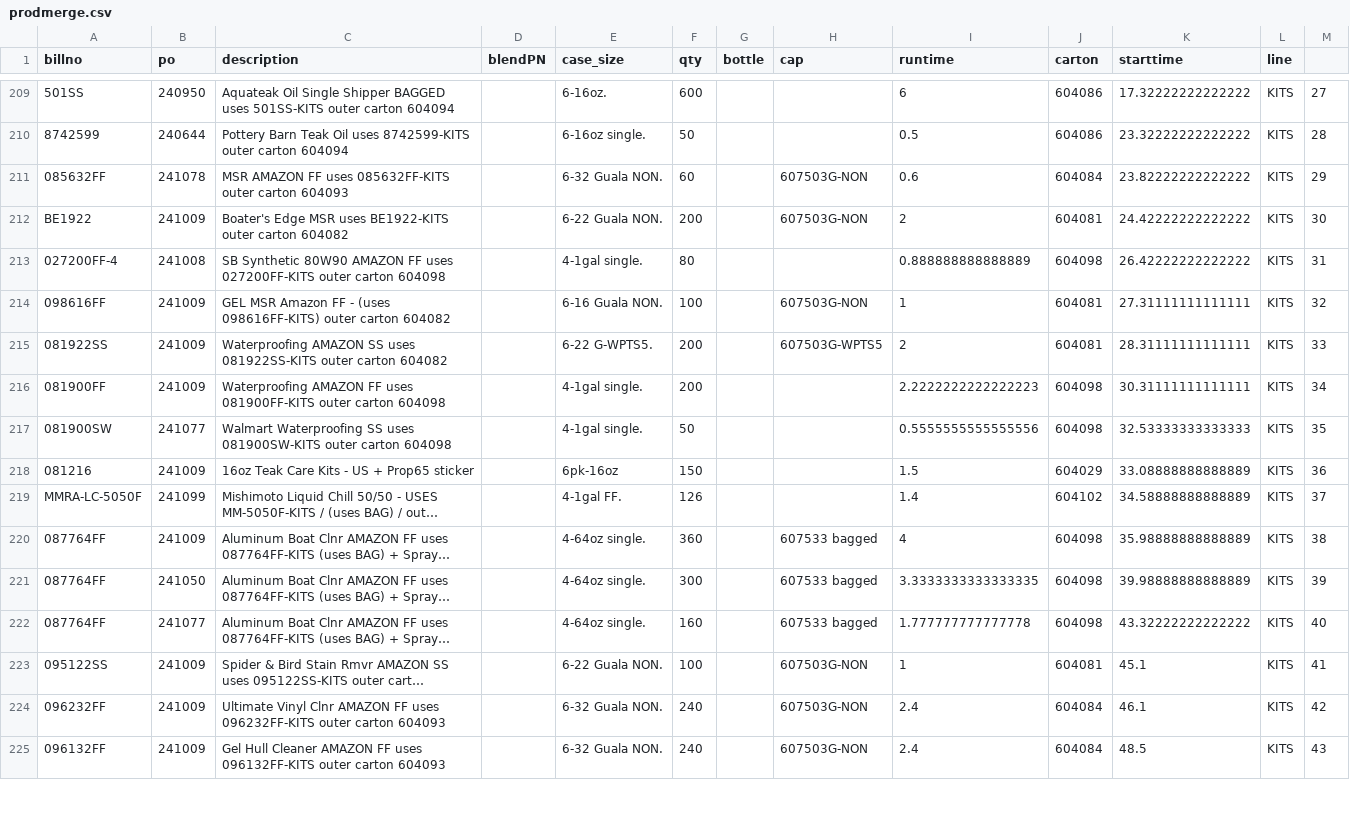
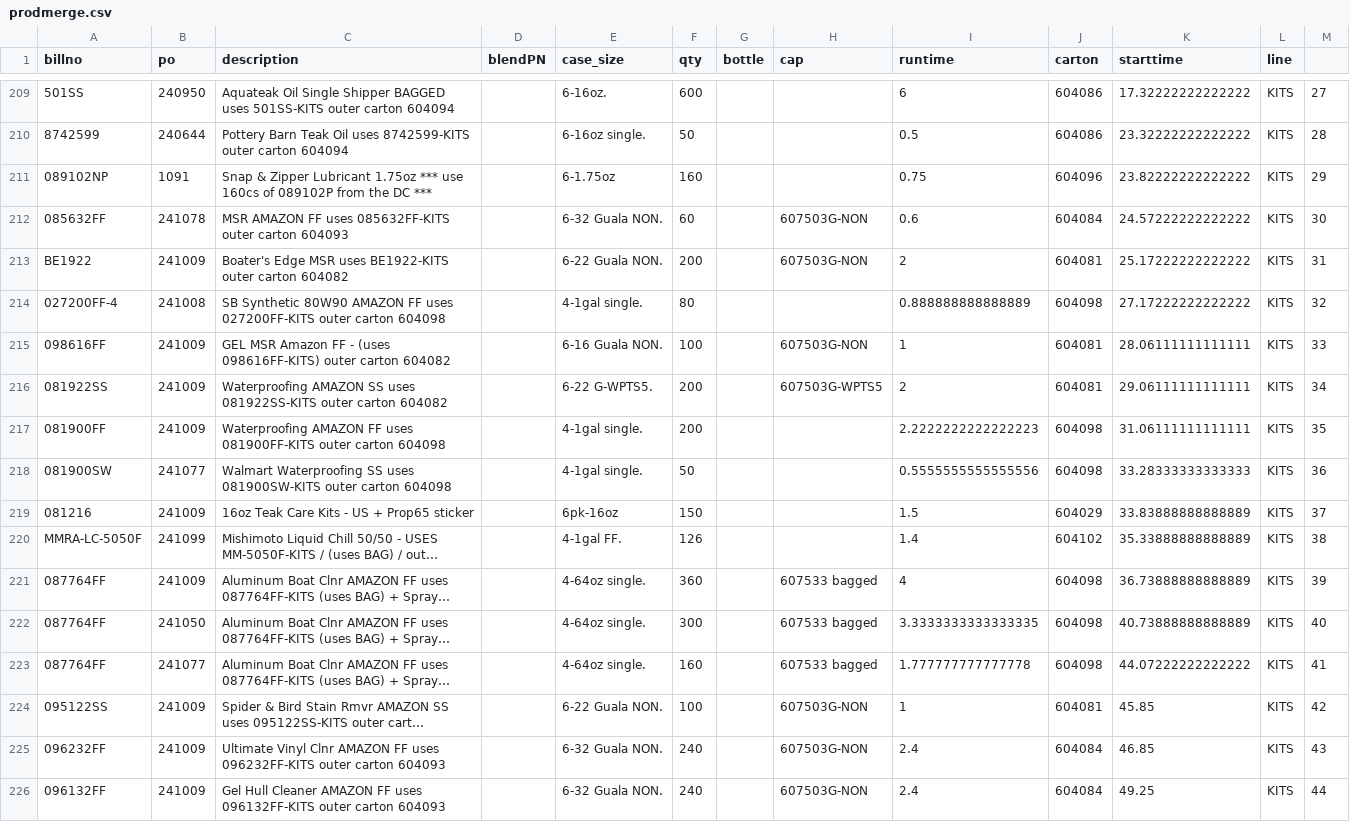
Before and after one commit to ParkerMedlin/kpk-app, a CSV file: db_imports/prodmerge.csv, drawn as a sheet; only a part is shown, gaps mark what is left out; long unchanged cells end in …; addresses are those after the commit; the diff covers the shown part only; the diff names each change by its address in the sheet, - before the commit and + after, or states it on an @@ line.

```diff
--- a/db_imports/prodmerge.csv
+++ b/db_imports/prodmerge.csv
+row 211: 089102NP | 1091 | Snap & Zipper Lubricant 1.75oz *** use 160cs of 089102P from the DC *** |  | 6-1.75oz | 160 |  |  | 0.75 | 604096 | 23.82222222222222 | KITS | 29
-K212 (starttime): 23.82222222222222
+K212 (starttime): 24.57222222222222
-M212: 29
+M212: 30
-K213 (starttime): 24.42222222222222
+K213 (starttime): 25.17222222222222
-M213: 30
+M213: 31
-K214 (starttime): 26.42222222222222
+K214 (starttime): 27.17222222222222
-M214: 31
+M214: 32
-K215 (starttime): 27.31111111111111
+K215 (starttime): 28.06111111111111
-M215: 32
+M215: 33
-K216 (starttime): 28.31111111111111
+K216 (starttime): 29.06111111111111
-M216: 33
+M216: 34
-K217 (starttime): 30.31111111111111
+K217 (starttime): 31.06111111111111
-M217: 34
+M217: 35
-K218 (starttime): 32.53333333333333
+K218 (starttime): 33.28333333333333
-M218: 35
+M218: 36
-K219 (starttime): 33.08888888888889
+K219 (starttime): 33.83888888888889
-M219: 36
+M219: 37
-K220 (starttime): 34.58888888888889
+K220 (starttime): 35.33888888888889
-M220: 37
+M220: 38
-K221 (starttime): 35.98888888888889
+K221 (starttime): 36.73888888888889
-M221: 38
+M221: 39
-K222 (starttime): 39.98888888888889
+K222 (starttime): 40.73888888888889
-M222: 39
+M222: 40
-K223 (starttime): 43.32222222222222
+K223 (starttime): 44.07222222222222
-M223: 40
+M223: 41
-K224 (starttime): 45.1
+K224 (starttime): 45.85
-M224: 41
+M224: 42
-K225 (starttime): 46.1
+K225 (starttime): 46.85
-M225: 42
+M225: 43
-K226 (starttime): 48.5
+K226 (starttime): 49.25
-M226: 43
+M226: 44
```
Also changed, not shown: 1 removed row and 5 edited cells elsewhere in this file, db_imports/BM_BillHeader.csv, db_imports/hx_sched.csv, 2 other files.
